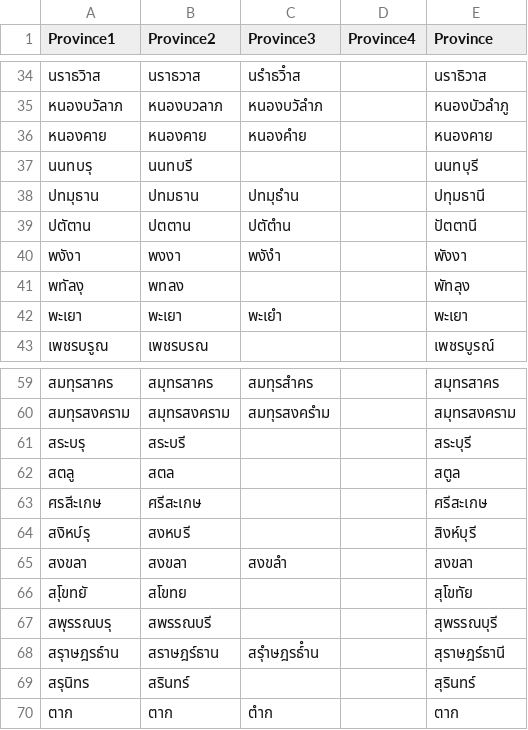
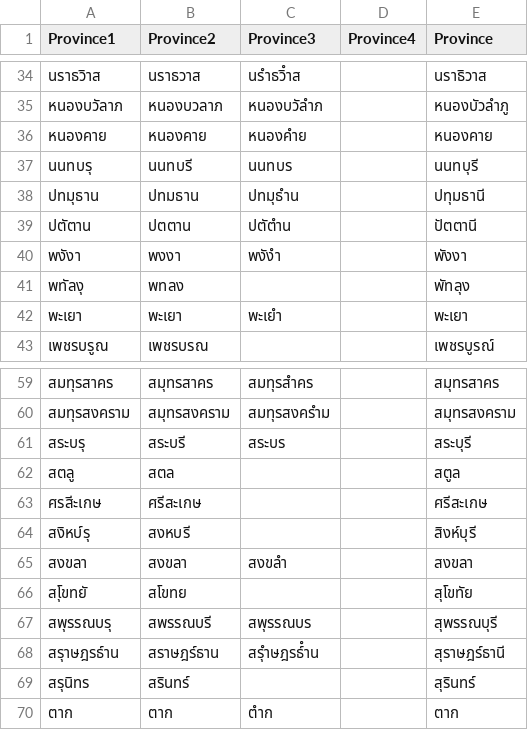
Before and after one commit to bossoq/thai_covidnotify_frompdf, a CSV file: prov_index.csv, drawn as a sheet; only a part is shown, gaps mark what is left out; the diff covers the shown part only.

```diff
--- a/prov_index.csv
+++ b/prov_index.csv
@@ -36,3 +36,3 @@ Province1,Province2,Province3,Province4,Province
 หนองคาย,หนองคาย,หนองคําย,,หนองคาย
-นนทบรุ,นนทบรี,,,นนทบุรี
+นนทบรุ,นนทบรี,นนทบร,,นนทบุรี
 ปทมุธาน,ปทมธาน,ปทมุธําน,,ปทุมธานี
@@ -60,3 +60,3 @@ Province1,Province2,Province3,Province4,Province
 สมทุรสงคราม,สมุทรสงคราม,สมทุรสงครําม,,สมุทรสงคราม
-สระบรุ,สระบรี,,,สระบุรี
+สระบรุ,สระบรี,สระบร,,สระบุรี
 สตลู,สตล,,,สตูล
@@ -66,3 +66,3 @@ Province1,Province2,Province3,Province4,Province
 สโุขทยั,สโขทย,,,สุโขทัย
-สพุรรณบรุ,สพรรณบรี,,,สุพรรณบุรี
+สพุรรณบรุ,สพรรณบรี,สพุรรณบร,,สุพรรณบุรี
 สรุาษฎรธ์าน,สราษฎร์ธาน,สรุําษฎรธ์ําน,,สุราษฎร์ธานี
```
Also changed, not shown: 8 edited cells elsewhere in this file, covid_data.csv.
